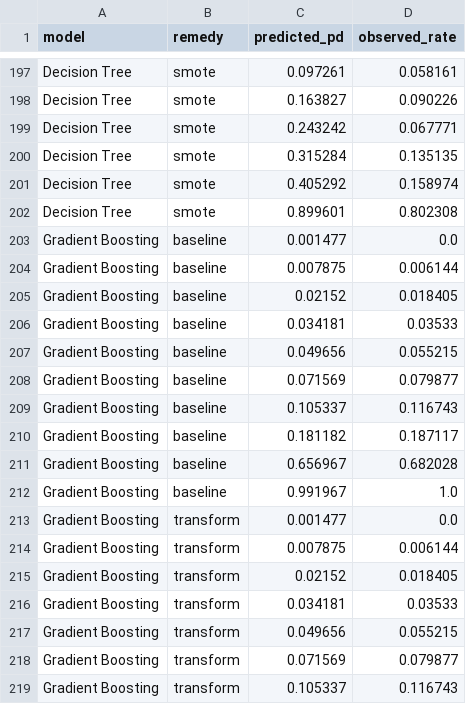
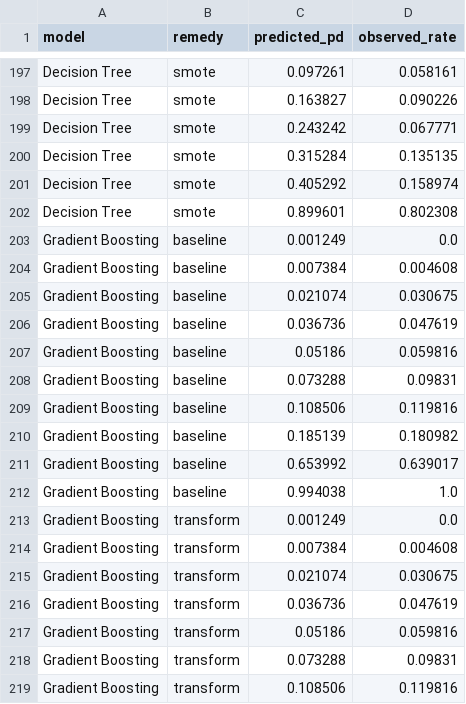
Before and after one commit to DamienMuller/Credit-default-prediction, a CSV file: artifacts/calibration.csv, drawn as a sheet; only a part is shown, gaps mark what is left out; the diff covers the shown part only.

```diff
--- a/artifacts/calibration.csv
+++ b/artifacts/calibration.csv
@@ -202,18 +202,18 @@ Decision Tree,smote,0.405292,0.158974
 Decision Tree,smote,0.899601,0.802308
-Gradient Boosting,baseline,0.001477,0.0
-Gradient Boosting,baseline,0.007875,0.006144
-Gradient Boosting,baseline,0.02152,0.018405
-Gradient Boosting,baseline,0.034181,0.03533
-Gradient Boosting,baseline,0.049656,0.055215
-Gradient Boosting,baseline,0.071569,0.079877
-Gradient Boosting,baseline,0.105337,0.116743
-Gradient Boosting,baseline,0.181182,0.187117
-Gradient Boosting,baseline,0.656967,0.682028
-Gradient Boosting,baseline,0.991967,1.0
-Gradient Boosting,transform,0.001477,0.0
-Gradient Boosting,transform,0.007875,0.006144
-Gradient Boosting,transform,0.02152,0.018405
-Gradient Boosting,transform,0.034181,0.03533
-Gradient Boosting,transform,0.049656,0.055215
-Gradient Boosting,transform,0.071569,0.079877
-Gradient Boosting,transform,0.105337,0.116743
+Gradient Boosting,baseline,0.001249,0.0
+Gradient Boosting,baseline,0.007384,0.004608
+Gradient Boosting,baseline,0.021074,0.030675
+Gradient Boosting,baseline,0.036736,0.047619
+Gradient Boosting,baseline,0.05186,0.059816
+Gradient Boosting,baseline,0.073288,0.09831
+Gradient Boosting,baseline,0.108506,0.119816
+Gradient Boosting,baseline,0.185139,0.180982
+Gradient Boosting,baseline,0.653992,0.639017
+Gradient Boosting,baseline,0.994038,1.0
+Gradient Boosting,transform,0.001249,0.0
+Gradient Boosting,transform,0.007384,0.004608
+Gradient Boosting,transform,0.021074,0.030675
+Gradient Boosting,transform,0.036736,0.047619
+Gradient Boosting,transform,0.05186,0.059816
+Gradient Boosting,transform,0.073288,0.09831
+Gradient Boosting,transform,0.108506,0.119816
```
Also changed, not shown: 98 edited cells elsewhere in this file, artifacts/cv_results.csv, artifacts/scorecard_points.csv, 7 other files.
